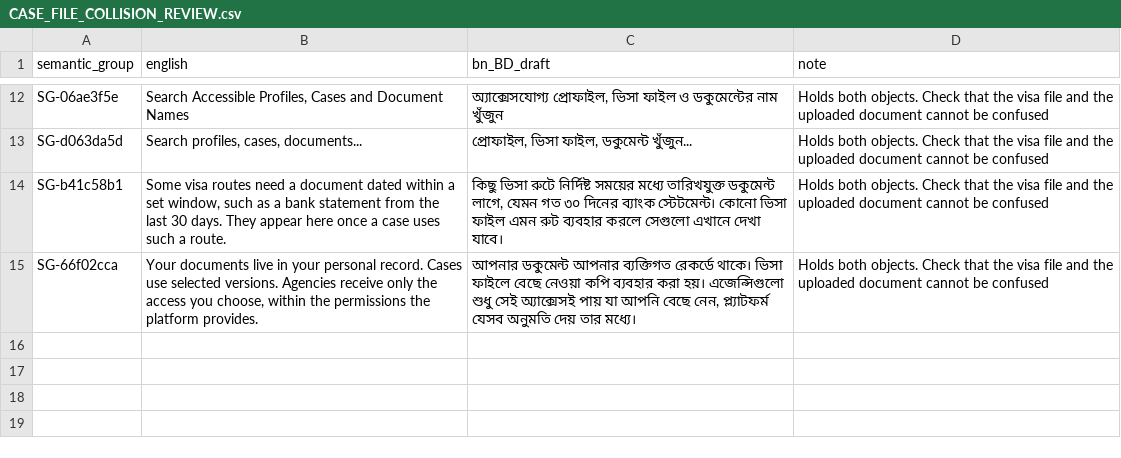
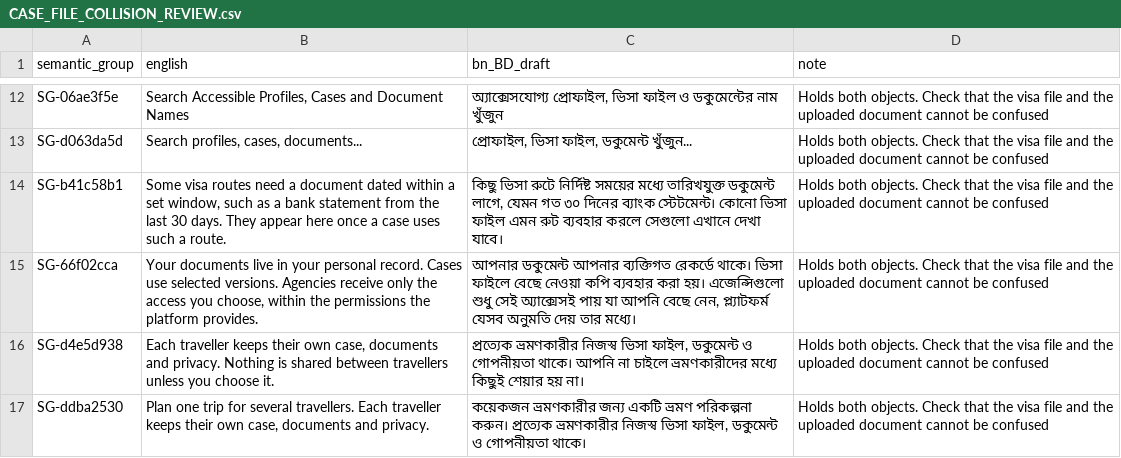
Before and after one commit to sadatnitex/visastack, a CSV file: docs/localization/data/CASE_FILE_COLLISION_REVIEW.csv, drawn as a sheet; only a part is shown, gaps mark what is left out.

```diff
--- a/docs/localization/data/CASE_FILE_COLLISION_REVIEW.csv
+++ b/docs/localization/data/CASE_FILE_COLLISION_REVIEW.csv
@@ -15 +15,3 @@ SG-b41c58b1,"Some visa routes need a document dated within a set window, such as
 SG-66f02cca,"Your documents live in your personal record. Cases use selected versions. Agencies receive only the access you choose, within the permissions the platform provides.","আপনার ডকুমেন্ট আপনার ব্যক্তিগত রেকর্ডে থাকে। ভিসা ফাইলে বেছে নেওয়া কপি ব্যবহার করা হয়। এজেন্সিগুলো শুধু সেই অ্যাক্সেসই পায় যা আপনি বেছে নেন, প্ল্যাটফর্ম যেসব অনুমতি দেয় তার মধ্যে।",Holds both objects. Check that the visa file and the uploaded document cannot be confused
+SG-d4e5d938,"Each traveller keeps their own case, documents and privacy. Nothing is shared between travellers unless you choose it.","প্রত্যেক ভ্রমণকারীর নিজস্ব ভিসা ফাইল, ডকুমেন্ট ও গোপনীয়তা থাকে। আপনি না চাইলে ভ্রমণকারীদের মধ্যে কিছুই শেয়ার হয় না।",Holds both objects. Check that the visa file and the uploaded document cannot be confused
+SG-ddba2530,"Plan one trip for several travellers. Each traveller keeps their own case, documents and privacy.","কয়েকজন ভ্রমণকারীর জন্য একটি ভ্রমণ পরিকল্পনা করুন। প্রত্যেক ভ্রমণকারীর নিজস্ব ভিসা ফাইল, ডকুমেন্ট ও গোপনীয়তা থাকে।",Holds both objects. Check that the visa file and the uploaded document cannot be confused
```
Also changed, not shown: docs/localization/data/FLAGGED_AUDIT.csv, docs/localization/data/NAV_TERM_REVIEW.csv, 7 other files.
